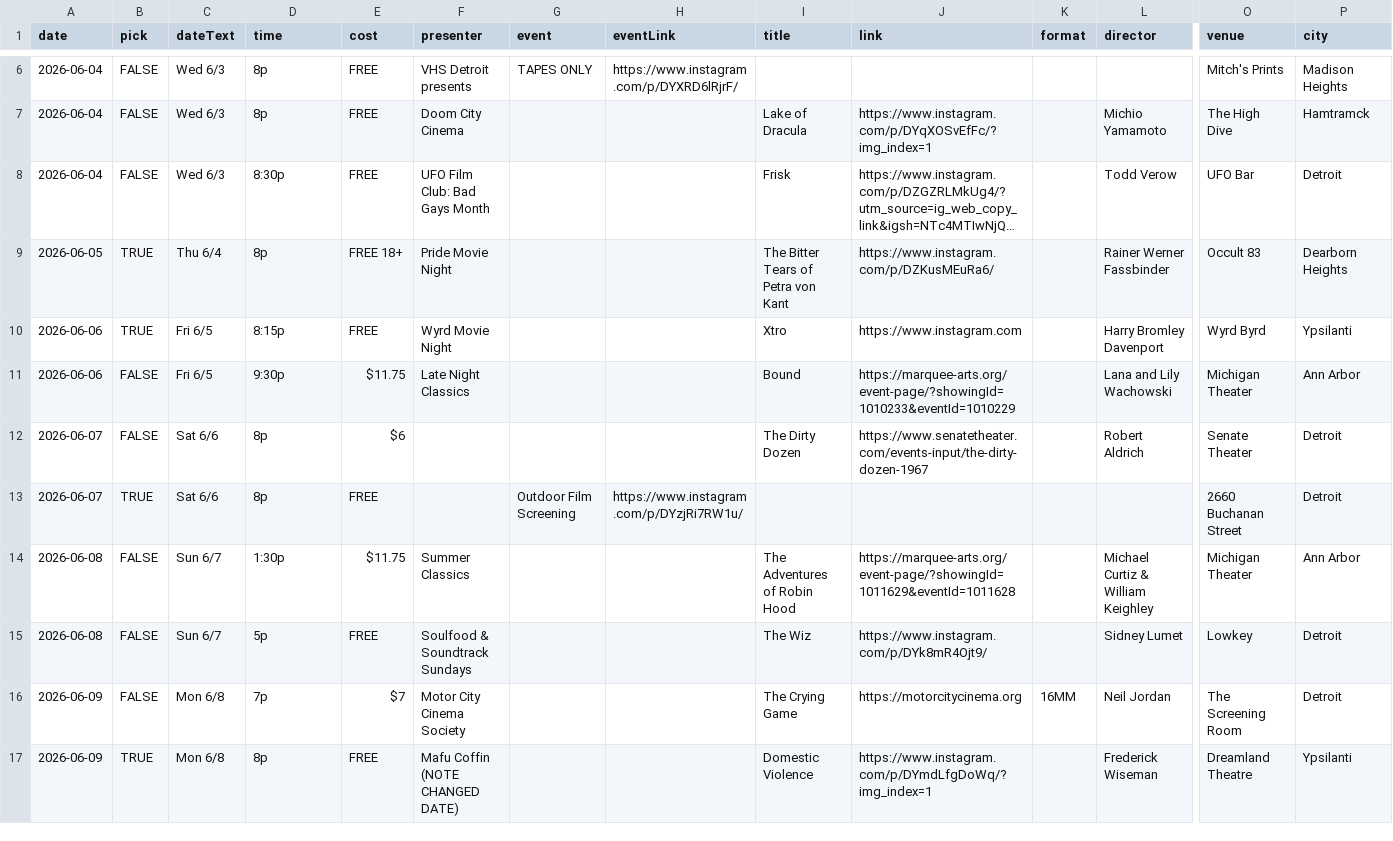
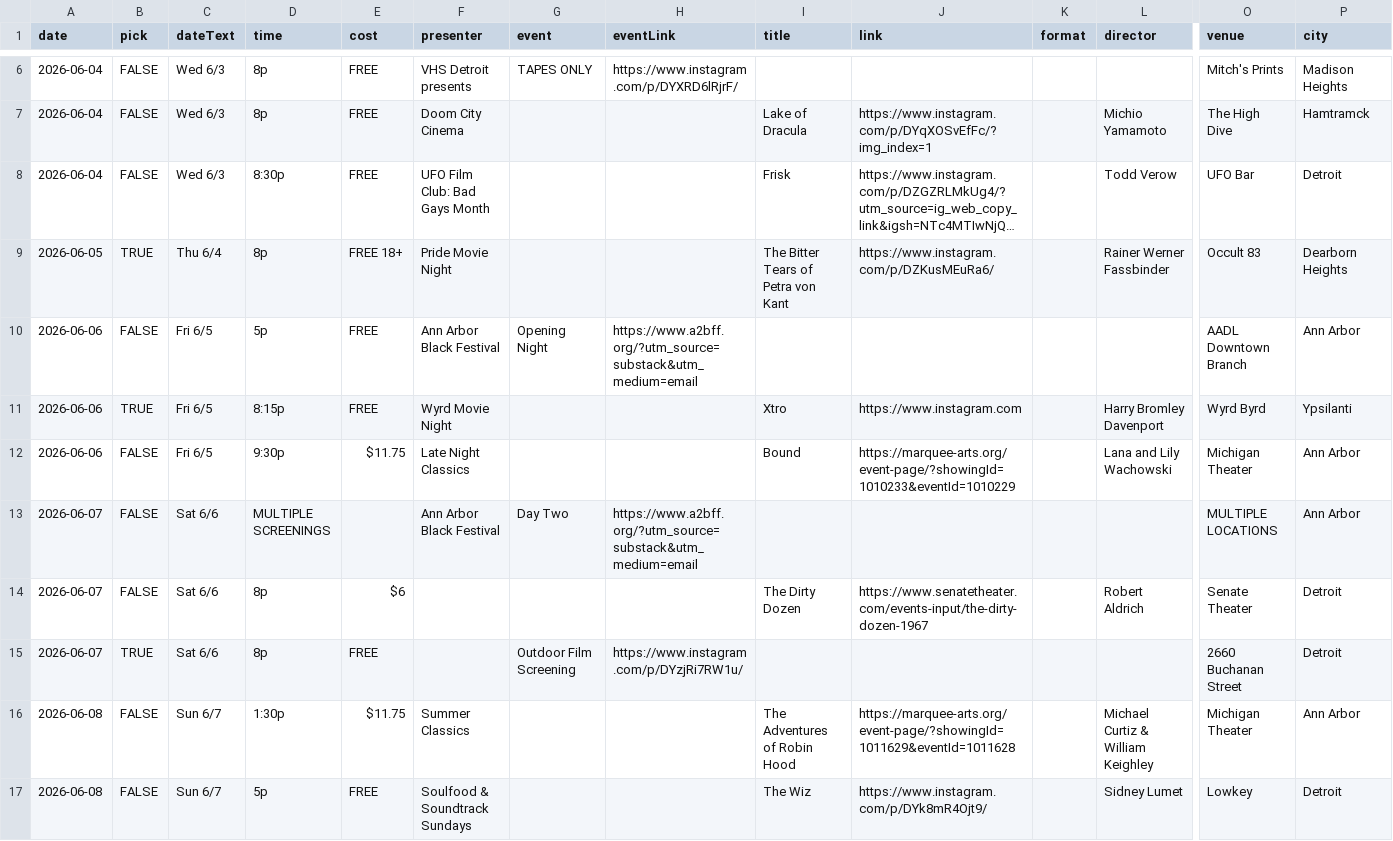
Before and after one commit to ypsijav/ypsijav.github.io, a CSV file: listings.csv, drawn as a sheet; only a part is shown, gaps mark what is left out; the shorter side is filled out with more unchanged rows; long unchanged cells end in …; rows hold the shown columns only; the diff covers the shown part only; the diff names each change by its address in the sheet, - before the commit and + after, or states it on an @@ line.

Commit message:
Add files via upload

```diff
--- a/listings.csv
+++ b/listings.csv
+row 10: 2026-06-06 | FALSE | Fri 6/5 | 5p | FREE | Ann Arbor Black Festival | Opening Night | https://www.a2bff.org/?utm_source=substack&utm_medium=email |  |  |  |  | AADL Downtown Branch | Ann Arbor
+row 13: 2026-06-07 | FALSE | Sat 6/6 | MULTIPLE SCREENINGS |  | Ann Arbor Black Festival | Day Two | https://www.a2bff.org/?utm_source=substack&utm_medium=email |  |  |  |  | MULTIPLE LOCATIONS | Ann Arbor
```
Also changed, not shown: 1 added row and 1 edited cell elsewhere in this file.
